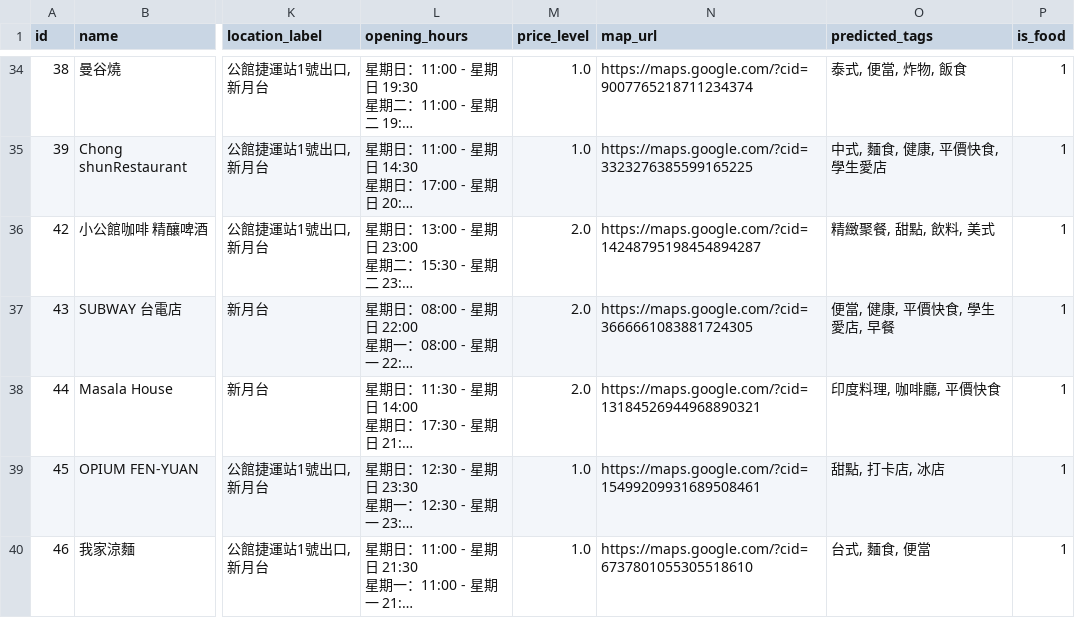
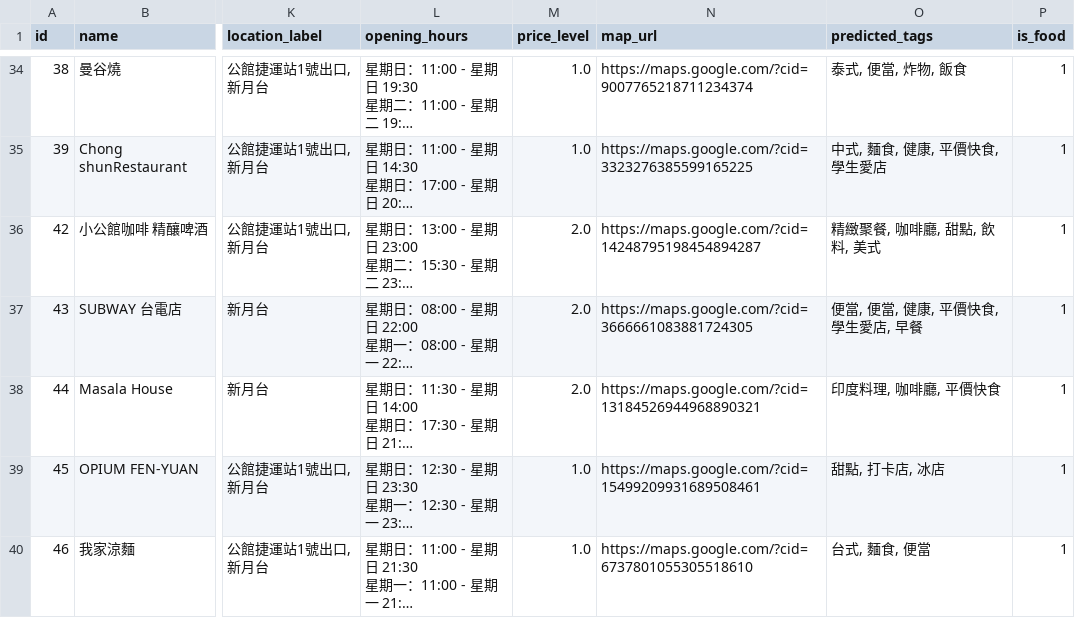
Before and after one commit to tsaiyungjen/NTU_foodguide, a CSV file: app/data/restaurants.csv, drawn as a sheet; only a part is shown, gaps mark what is left out; long unchanged cells end in …; the diff covers the shown part only; the diff names each change by its address in the sheet, - before the commit and + after, or states it on an @@ line.

Commit message:
還原csv檔

```diff
--- a/app/data/restaurants.csv
+++ b/app/data/restaurants.csv
-O36 (predicted_tags): 精緻聚餐, 甜點, 飲料, 美式
+O36 (predicted_tags): 精緻聚餐, 咖啡廳, 甜點, 飲料, 美式
-O37 (predicted_tags): 便當, 健康, 平價快食, 學生愛店, 早餐
+O37 (predicted_tags): 便當, 便當, 健康, 平價快食, 學生愛店, 早餐
```
Also changed, not shown: 19 edited cells elsewhere in this file.
